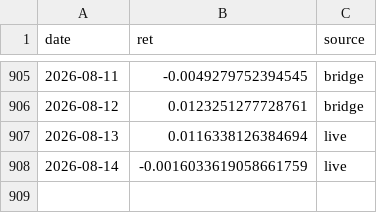
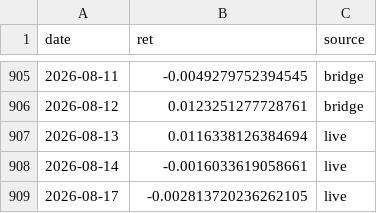
Before and after one commit to shaqebadi/fortress-dashboard, a CSV file: data/core_returns.csv, drawn as a sheet; only a part is shown, gaps mark what is left out.

```diff
--- a/data/core_returns.csv
+++ b/data/core_returns.csv
@@ -907,2 +907,3 @@ date,ret,source
 2026-08-13,0.0116338126384694,live
-2026-08-14,-0.0016033619058661759,live
+2026-08-14,-0.0016033619058661,live
+2026-08-17,-0.002813720236262105,live
```
Also changed, not shown: data/paper_track.csv, 3 other files.
